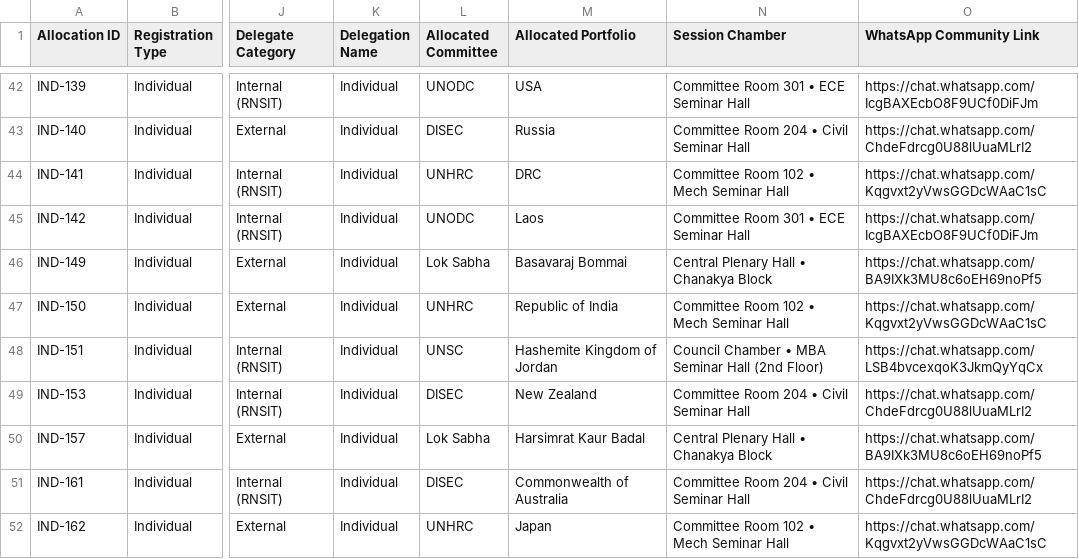
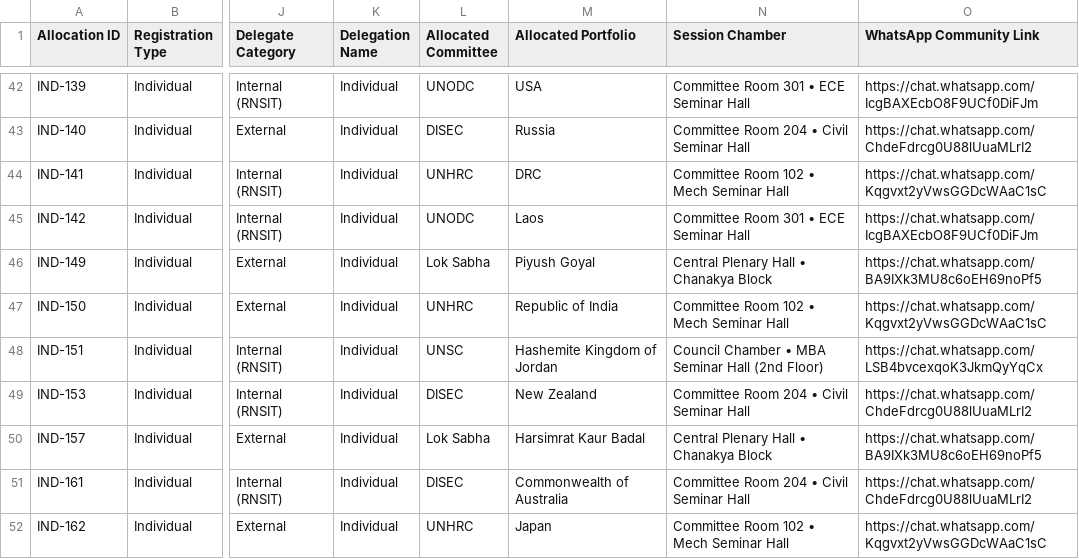
Before and after one commit to RNSITMUN/MUN, a CSV file: data/allocations.csv, drawn as a sheet; only a part is shown, gaps mark what is left out; the diff names each change by its address in the sheet, - before the commit and + after, or states it on an @@ line.

Commit message:
Update IND-149 Braghadeesh Ruban allocation to Lok Sabha - Piyush Goyal

```diff
--- a/data/allocations.csv
+++ b/data/allocations.csv
-M46 (Allocated Portfolio): Basavaraj Bommai
+M46 (Allocated Portfolio): Piyush Goyal
```
Also changed, not shown: public/allocations.csv, public/qrs/hub-links.csv, 5 other files.
